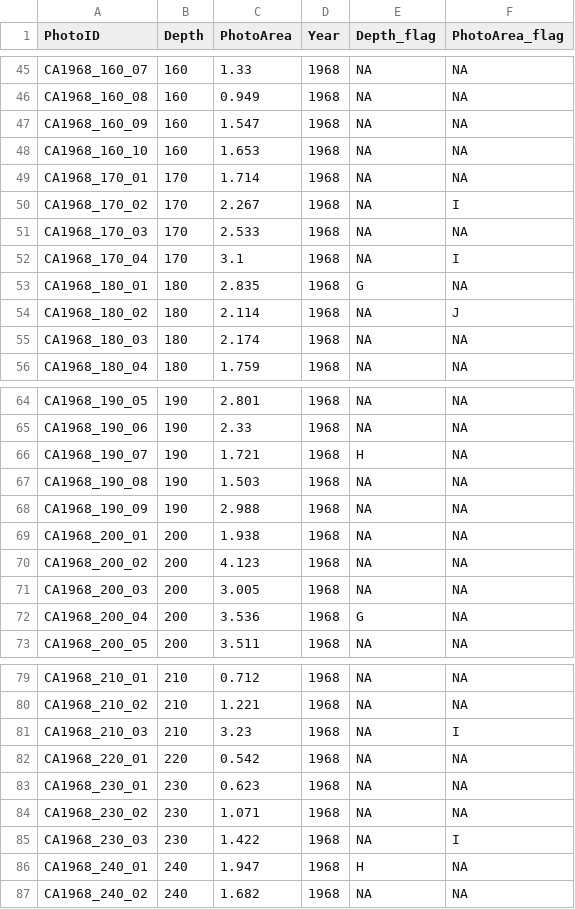
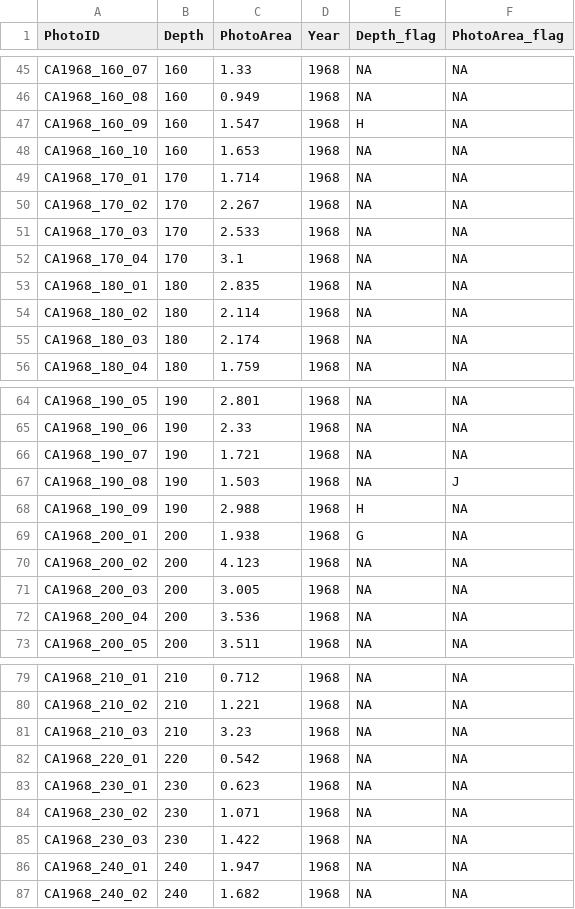
Before and after one commit to clnsmth/auto-proc-pub, a CSV file: server/edi_253/data/taxa_photos_qcd.csv, drawn as a sheet; only a part is shown, gaps mark what is left out; the diff covers the shown part only.

```diff
--- a/server/edi_253/data/taxa_photos_qcd.csv
+++ b/server/edi_253/data/taxa_photos_qcd.csv
@@ -46,10 +46,10 @@
 "CA1968_160_08",160,0.949,1968,NA,NA
-"CA1968_160_09",160,1.547,1968,NA,NA
+"CA1968_160_09",160,1.547,1968,"H",NA
 "CA1968_160_10",160,1.653,1968,NA,NA
 "CA1968_170_01",170,1.714,1968,NA,NA
-"CA1968_170_02",170,2.267,1968,NA,"I"
+"CA1968_170_02",170,2.267,1968,NA,NA
 "CA1968_170_03",170,2.533,1968,NA,NA
-"CA1968_170_04",170,3.1,1968,NA,"I"
-"CA1968_180_01",180,2.835,1968,"G",NA
-"CA1968_180_02",180,2.114,1968,NA,"J"
+"CA1968_170_04",170,3.1,1968,NA,NA
+"CA1968_180_01",180,2.835,1968,NA,NA
+"CA1968_180_02",180,2.114,1968,NA,NA
 "CA1968_180_03",180,2.174,1968,NA,NA
@@ -65,9 +65,9 @@
 "CA1968_190_06",190,2.33,1968,NA,NA
-"CA1968_190_07",190,1.721,1968,"H",NA
-"CA1968_190_08",190,1.503,1968,NA,NA
-"CA1968_190_09",190,2.988,1968,NA,NA
-"CA1968_200_01",200,1.938,1968,NA,NA
+"CA1968_190_07",190,1.721,1968,NA,NA
+"CA1968_190_08",190,1.503,1968,NA,"J"
+"CA1968_190_09",190,2.988,1968,"H",NA
+"CA1968_200_01",200,1.938,1968,"G",NA
 "CA1968_200_02",200,4.123,1968,NA,NA
 "CA1968_200_03",200,3.005,1968,NA,NA
-"CA1968_200_04",200,3.536,1968,"G",NA
+"CA1968_200_04",200,3.536,1968,NA,NA
 "CA1968_200_05",200,3.511,1968,NA,NA
@@ -80,3 +80,3 @@
 "CA1968_210_02",210,1.221,1968,NA,NA
-"CA1968_210_03",210,3.23,1968,NA,"I"
+"CA1968_210_03",210,3.23,1968,NA,NA
 "CA1968_220_01",220,0.542,1968,NA,NA
@@ -84,4 +84,4 @@
 "CA1968_230_02",230,1.071,1968,NA,NA
-"CA1968_230_03",230,1.422,1968,NA,"I"
-"CA1968_240_01",240,1.947,1968,"H",NA
+"CA1968_230_03",230,1.422,1968,NA,NA
+"CA1968_240_01",240,1.947,1968,NA,NA
 "CA1968_240_02",240,1.682,1968,NA,NA
```
Also changed, not shown: 62 edited cells elsewhere in this file, server/edi_253/data/taxa_counts_qcd.csv, 5 other files.
